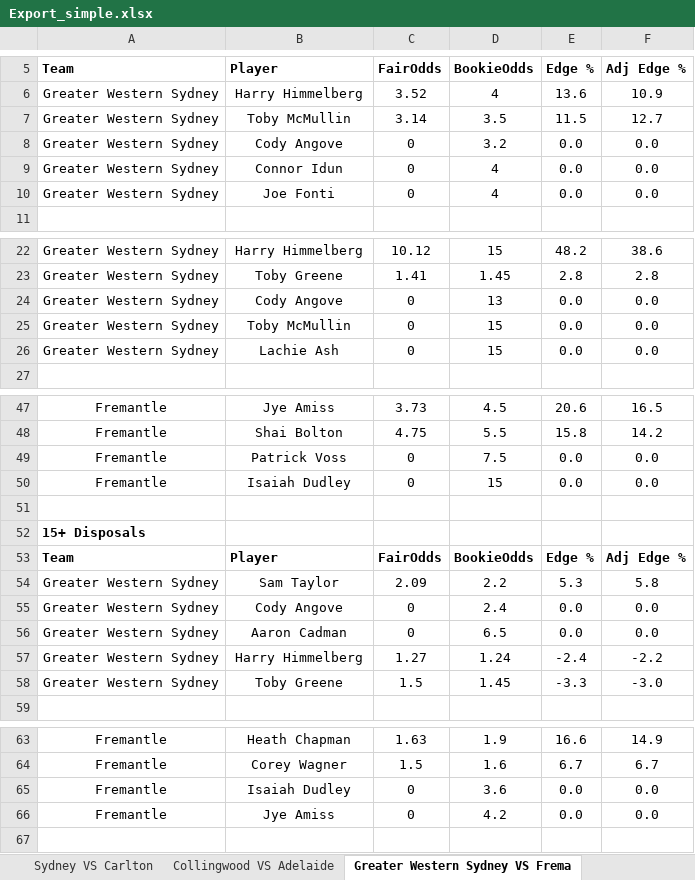
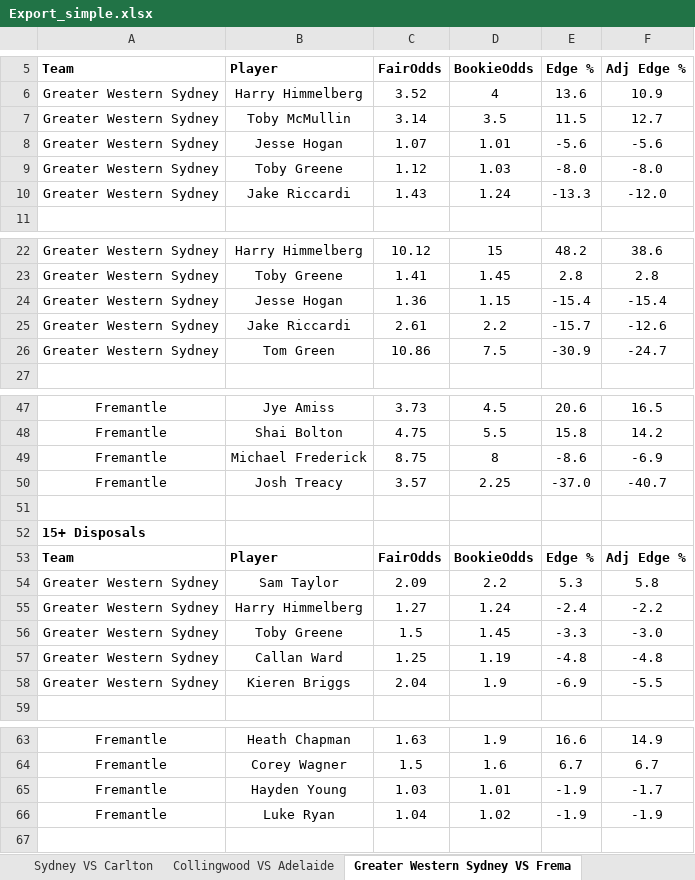
Before and after one commit to aflmodel/afl-dashboard-app, an Excel workbook: Export_simple.xlsx, sheet Greater Western Sydney VS Frema, drawn as a sheet; only a part is shown, gaps mark what is left out; values as stored, in another font and other column widths than the file's, no borders; removed rows and columns are numbered as before the commit, all else as after; the diff covers the shown part only; the diff names each change by its address in the sheet, - before the commit and + after, or states it on an @@ line.

```diff
--- a/Export_simple.xlsx (sheet Greater Western Sydney VS Frema)
+++ b/Export_simple.xlsx (sheet Greater Western Sydney VS Frema)
-row 8: Greater Western Sydney | Cody Angove | 0 | 3.2 | 0.0 | 0.0
-row 9: Greater Western Sydney | Connor Idun | 0 | 4 | 0.0 | 0.0
-row 10: Greater Western Sydney | Joe Fonti | 0 | 4 | 0.0 | 0.0
+row 8: Greater Western Sydney | Jesse Hogan | 1.07 | 1.01 | -5.6 | -5.6
+row 9: Greater Western Sydney | Toby Greene | 1.12 | 1.03 | -8.0 | -8.0
+row 10: Greater Western Sydney | Jake Riccardi | 1.43 | 1.24 | -13.3 | -12.0
-row 24: Greater Western Sydney | Cody Angove | 0 | 13 | 0.0 | 0.0
-row 25: Greater Western Sydney | Toby McMullin | 0 | 15 | 0.0 | 0.0
-row 26: Greater Western Sydney | Lachie Ash | 0 | 15 | 0.0 | 0.0
+row 24: Greater Western Sydney | Jesse Hogan | 1.36 | 1.15 | -15.4 | -15.4
+row 25: Greater Western Sydney | Jake Riccardi | 2.61 | 2.2 | -15.7 | -12.6
+row 26: Greater Western Sydney | Tom Green | 10.86 | 7.5 | -30.9 | -24.7
-row 49: Fremantle | Patrick Voss | 0 | 7.5 | 0.0 | 0.0
-row 50: Fremantle | Isaiah Dudley | 0 | 15 | 0.0 | 0.0
+row 49: Fremantle | Michael Frederick | 8.75 | 8 | -8.6 | -6.9
+row 50: Fremantle | Josh Treacy | 3.57 | 2.25 | -37.0 | -40.7
-row 55: Greater Western Sydney | Cody Angove | 0 | 2.4 | 0.0 | 0.0
-row 56: Greater Western Sydney | Aaron Cadman | 0 | 6.5 | 0.0 | 0.0
+row 57: Greater Western Sydney | Callan Ward | 1.25 | 1.19 | -4.8 | -4.8
+row 58: Greater Western Sydney | Kieren Briggs | 2.04 | 1.9 | -6.9 | -5.5
-row 65: Fremantle | Isaiah Dudley | 0 | 3.6 | 0.0 | 0.0
-row 66: Fremantle | Jye Amiss | 0 | 4.2 | 0.0 | 0.0
+row 65: Fremantle | Hayden Young | 1.03 | 1.01 | -1.9 | -1.7
+row 66: Fremantle | Luke Ryan | 1.04 | 1.02 | -1.9 | -1.9
```
Also changed, not shown: 15 added rows, 15 removed rows and 4 edited cells elsewhere in this sheet, sheet Western Bulldogs VS Essendon, sheet Port Adelaide VS Geelong, sheet Sydney VS Carlton, sheet Gold Coast VS Hawthorn, sheet Collingwood VS Adelaide, upcoming_round_summary.xlsx, 1 other file.
